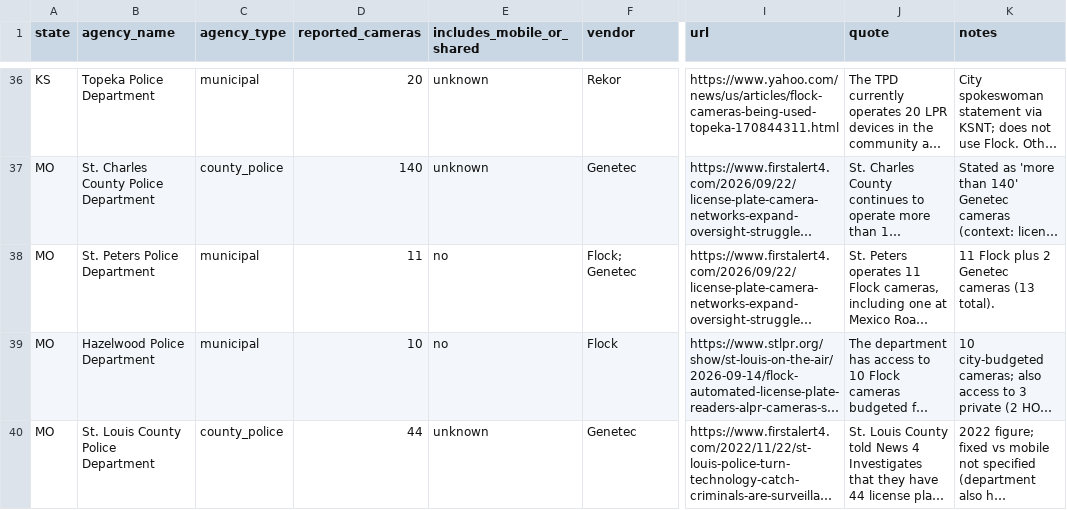
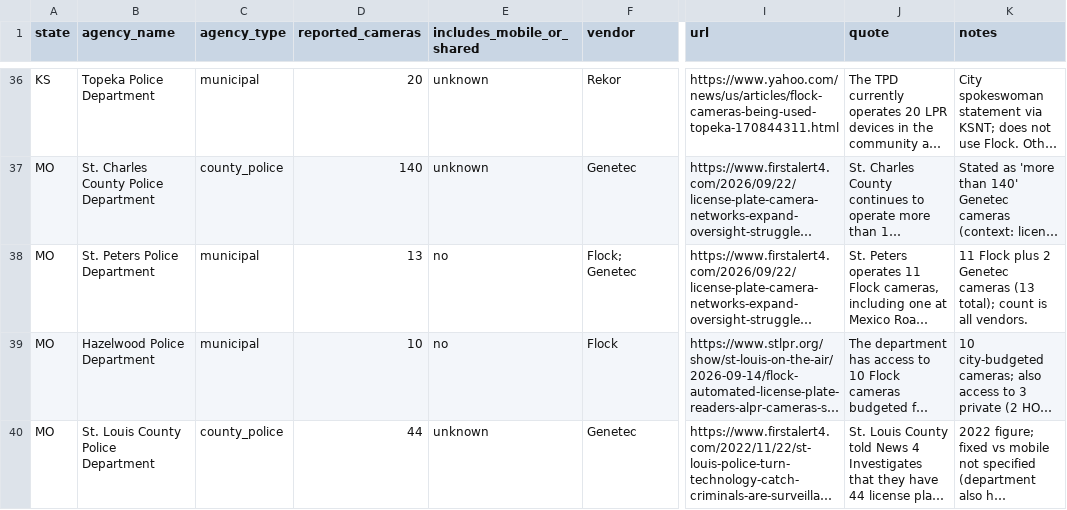
Before and after one commit to CharlesFainLehman/alpr-per-department-public, a CSV file: data/validation_web/midwest_2.csv, drawn as a sheet; only a part is shown, gaps mark what is left out; long unchanged cells end in …; the diff names each change by its address in the sheet, - before the commit and + after, or states it on an @@ line.

```diff
--- a/data/validation_web/midwest_2.csv
+++ b/data/validation_web/midwest_2.csv
-D38 (reported_cameras): 11
+D38 (reported_cameras): 13
-K38 (notes): …cameras (13 total).
+K38 (notes): …cameras (13 total); count is all vendors.
```
Also changed, not shown: data/validation_web/northeast.csv, data/validation_web/status_overrides.csv, 11 other files.
